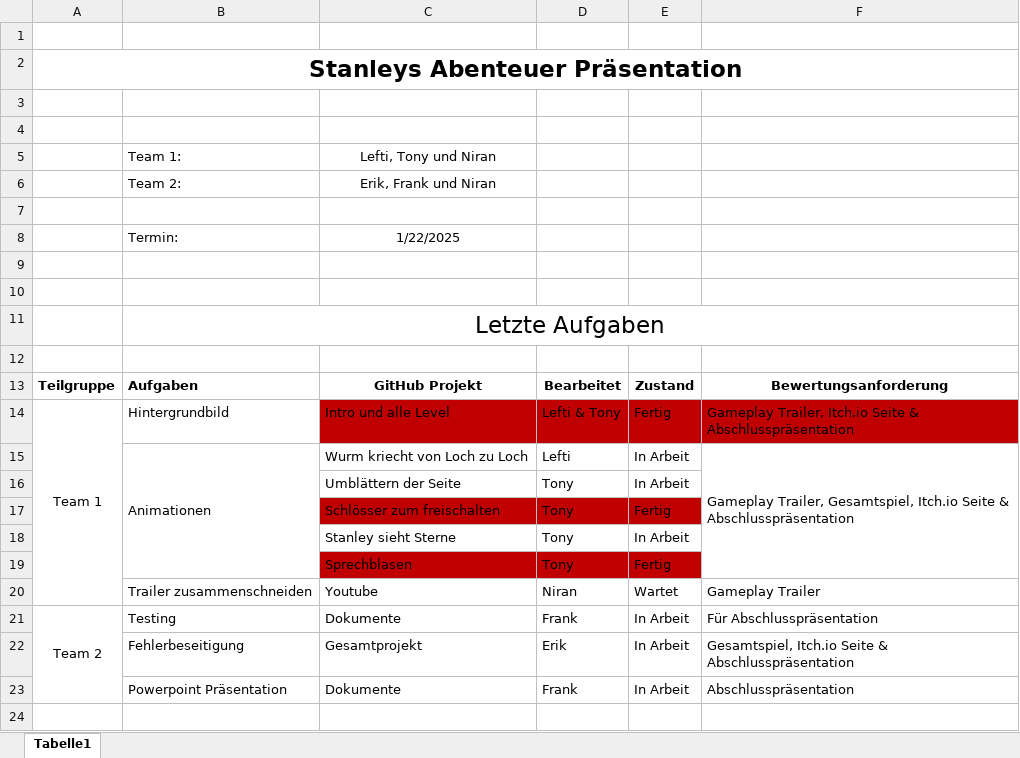
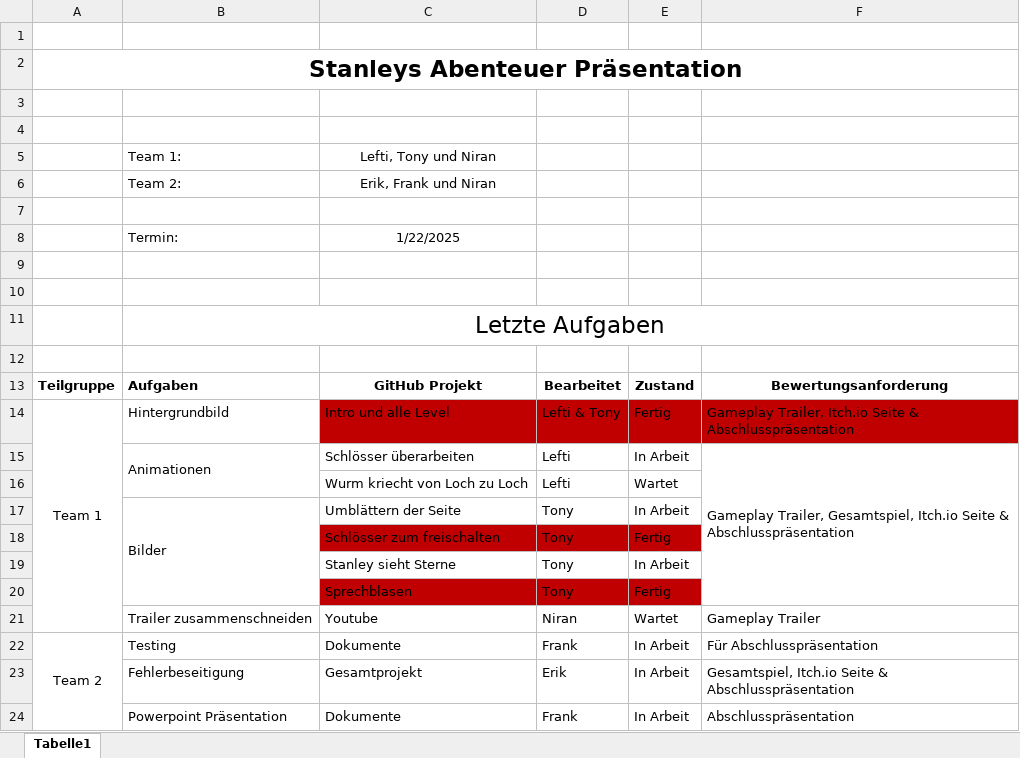
Before and after one commit to Korvek/HangedLarryStan, an Excel workbook: Assets/Documents/Stanleys Abenteuer Aufgaben 20.01.2023.xlsx, sheet Tabelle1, drawn as a sheet; values as stored, in another font and other column widths than the file's, no borders; removed rows and columns are numbered as before the commit, all else as after; the diff names each change by its address in the sheet, - before the commit and + after, or states it on an @@ line.

```diff
--- a/Assets/Documents/Stanleys Abenteuer Aufgaben 20.01.2023.xlsx (sheet Tabelle1)
+++ b/Assets/Documents/Stanleys Abenteuer Aufgaben 20.01.2023.xlsx (sheet Tabelle1)
-B15:B19 merged
+B15:B16 merged
-C15: Wurm kriecht von Loch zu Loch
+C15: Schlösser überarbeiten
+row 16:  |  | Wurm kriecht von Loch zu Loch | Lefti | Wartet
-B17: (empty)
+B17: Bilder
+B17:B20 merged
```
Also changed, not shown: 1 other file.
